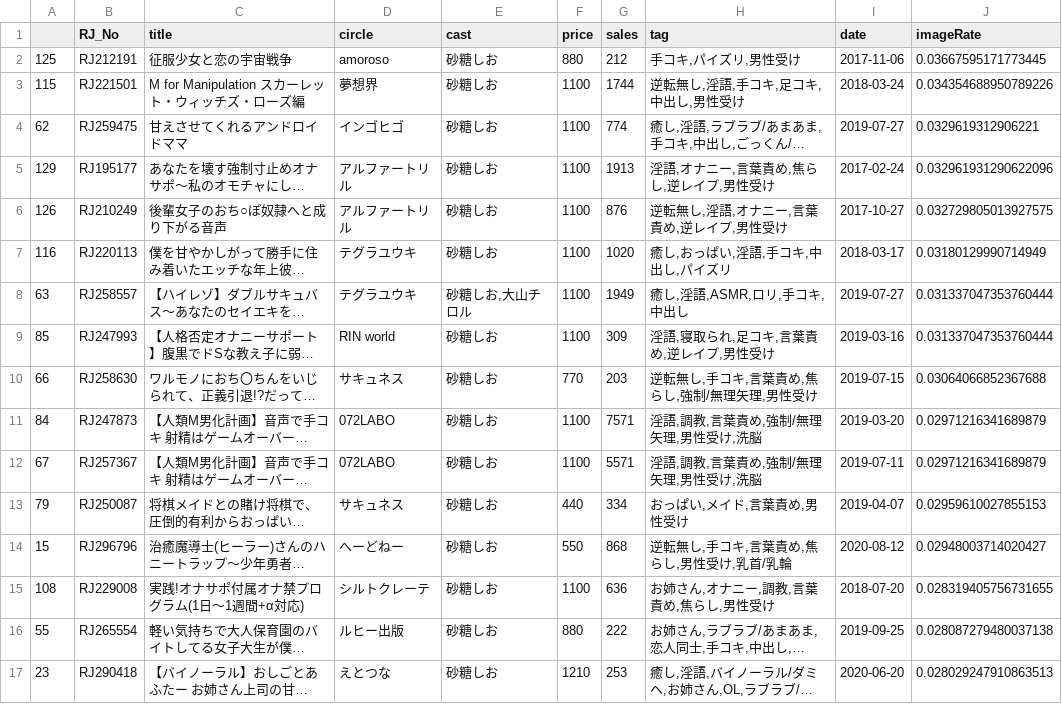
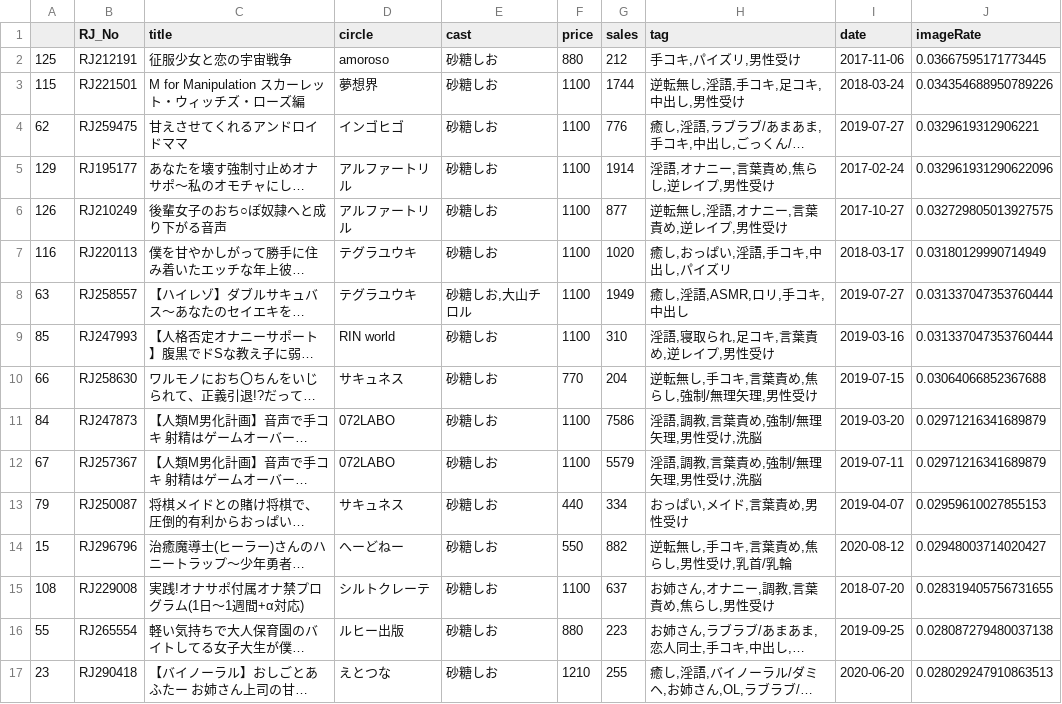
Before and after one commit to birdManIkioiShota/DojinHakusho, a CSV file: data/getImageRate.csv, drawn as a sheet; only a part is shown; long unchanged cells end in …; the diff covers the shown part only; the diff names each change by its address in the sheet, - before the commit and + after, or states it on an @@ line.

```diff
--- a/data/getImageRate.csv
+++ b/data/getImageRate.csv
-G4 (sales): 774
+G4 (sales): 776
-G5 (sales): 1913
+G5 (sales): 1914
-G6 (sales): 876
+G6 (sales): 877
-G9 (sales): 309
+G9 (sales): 310
-G10 (sales): 203
+G10 (sales): 204
-G11 (sales): 7571
+G11 (sales): 7586
-G12 (sales): 5571
+G12 (sales): 5579
-G14 (sales): 868
+G14 (sales): 882
-G15 (sales): 636
+G15 (sales): 637
-G16 (sales): 222
+G16 (sales): 223
-G17 (sales): 253
+G17 (sales): 255
```
Also changed, not shown: 72 edited cells elsewhere in this file, data/co_occ.csv, data/getCastData.csv, 22 other files.
